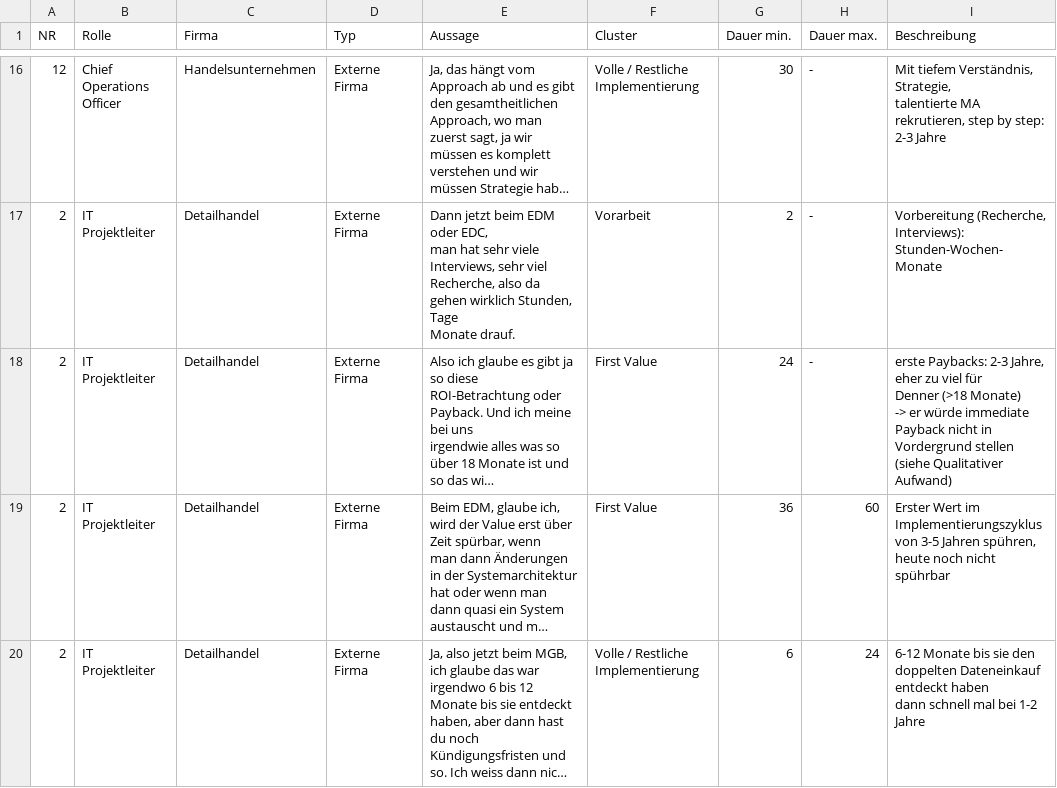
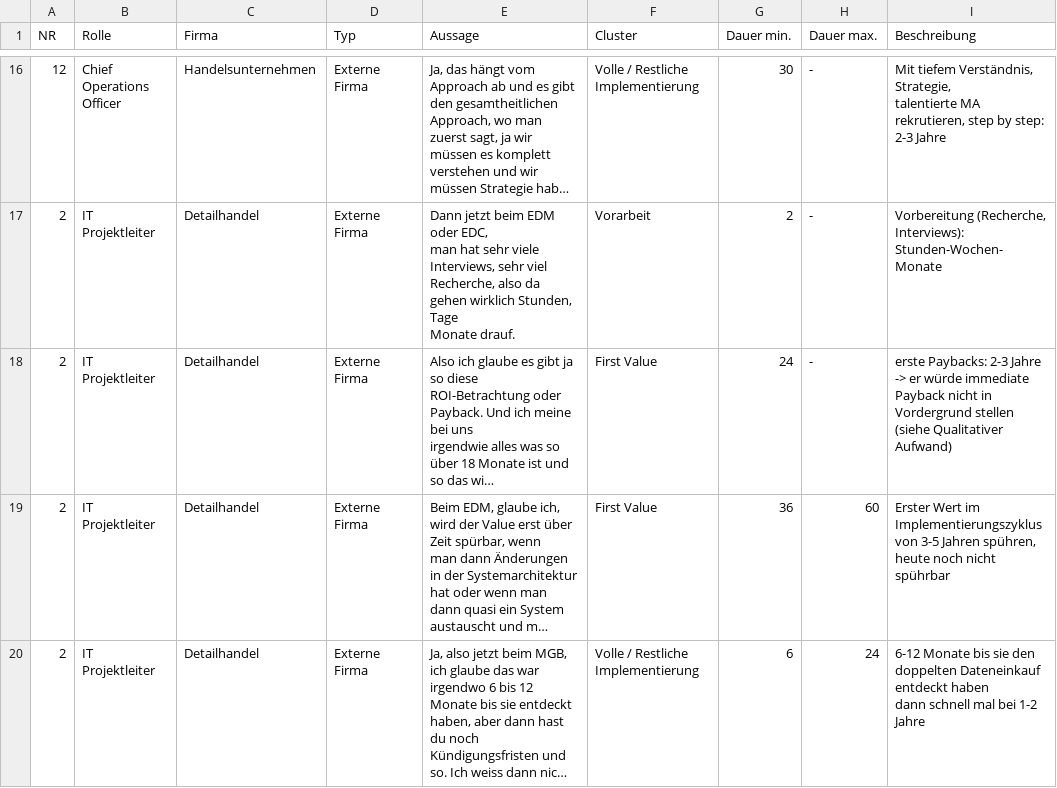
Before and after one commit to finnstraehle/mindra-ai, a CSV file: data/file3.2.csv, drawn as a sheet; only a part is shown, gaps mark what is left out; long unchanged cells end in …; ↵ is a line break in a cell; the diff covers the shown part only; the diff names each change by its address in the sheet, - before the commit and + after, or states it on an @@ line.

```diff
--- a/data/file3.2.csv
+++ b/data/file3.2.csv
-I18 (Beschreibung): …Paybacks: 2-3 Jahre, eher zu viel für ↵ Denner (>18 Monate) ↵ -> er…
+I18 (Beschreibung): …Paybacks: 2-3 Jahre ↵ -> er…
```
Also changed, not shown: 2 edited cells elsewhere in this file, data/file1.csv, data/file2.2.csv, 7 other files.
